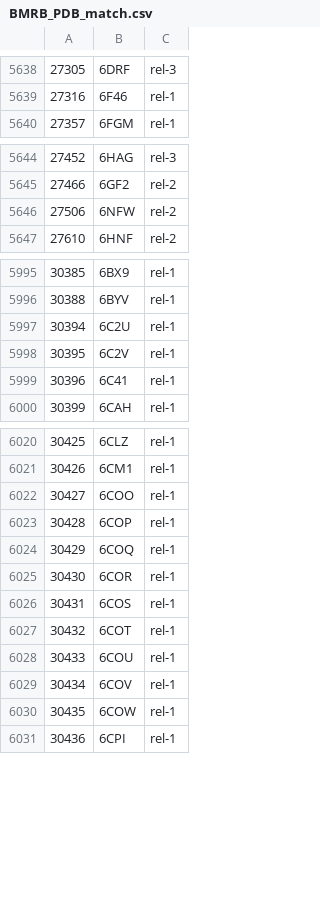
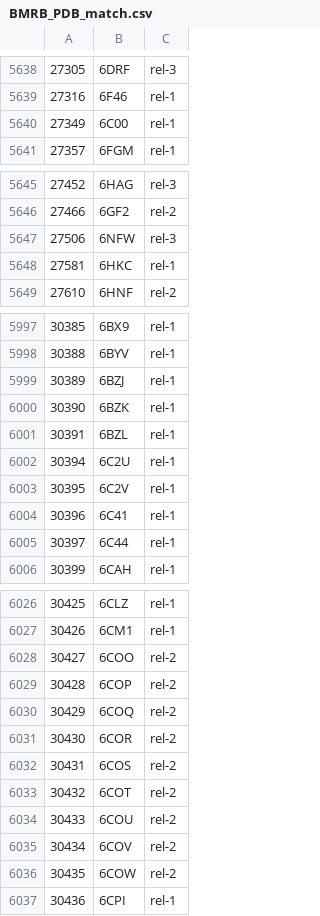
Before and after one commit to yokochi47/BMRBxTool, a CSV file: schema/BMRB_PDB_match.csv, drawn as a sheet; only a part is shown, gaps mark what is left out; the diff covers the shown part only.

Commit message:
Update xsd2pgschema and BMRB_PDB_match.csv

```diff
--- a/schema/BMRB_PDB_match.csv
+++ b/schema/BMRB_PDB_match.csv
@@ -5639,2 +5639,3 @@
 27316,6F46,rel-1
+27349,6C00,rel-1
 27357,6FGM,rel-1
@@ -5645,3 +5646,4 @@
 27466,6GF2,rel-2
-27506,6NFW,rel-2
+27506,6NFW,rel-3
+27581,6HKC,rel-1
 27610,6HNF,rel-2
@@ -5996,2 +5998,5 @@
 30388,6BYV,rel-1
+30389,6BZJ,rel-1
+30390,6BZK,rel-1
+30391,6BZL,rel-1
 30394,6C2U,rel-1
@@ -5999,2 +6004,3 @@
 30396,6C41,rel-1
+30397,6C44,rel-1
 30399,6CAH,rel-1
@@ -6021,11 +6027,11 @@
 30426,6CM1,rel-1
-30427,6COO,rel-1
-30428,6COP,rel-1
-30429,6COQ,rel-1
-30430,6COR,rel-1
-30431,6COS,rel-1
-30432,6COT,rel-1
-30433,6COU,rel-1
-30434,6COV,rel-1
-30435,6COW,rel-1
+30427,6COO,rel-2
+30428,6COP,rel-2
+30429,6COQ,rel-2
+30430,6COR,rel-2
+30431,6COS,rel-2
+30432,6COT,rel-2
+30433,6COU,rel-2
+30434,6COV,rel-2
+30435,6COW,rel-2
 30436,6CPI,rel-1
```
Also changed, not shown: 1 added row, 1 removed row and 1 edited cell elsewhere in this file, 1 other file.
